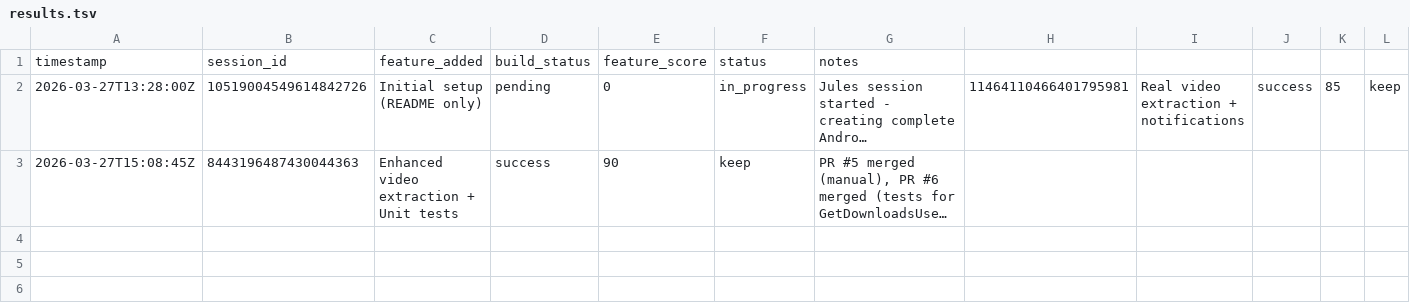
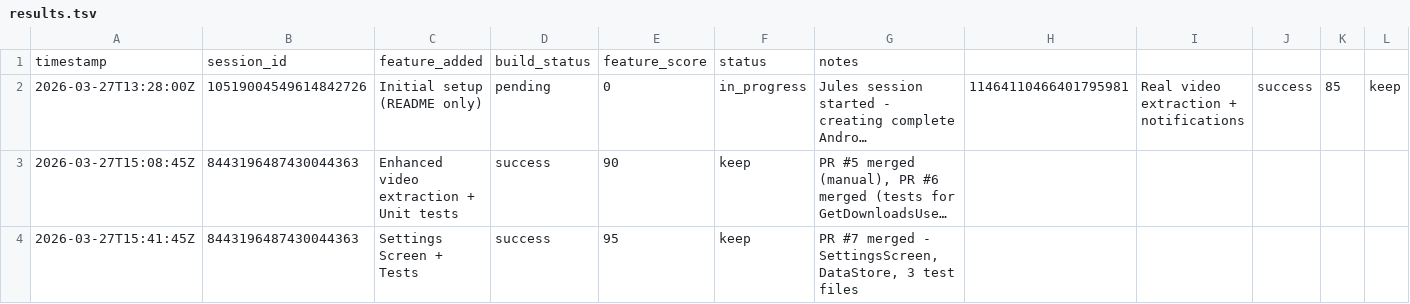
Before and after one commit to hendr15k/android-video-downloader, a TSV file: results.tsv, drawn as a sheet; only a part is shown; long unchanged cells end in …; rows hold the shown columns only; the diff names each change by its address in the sheet, - before the commit and + after, or states it on an @@ line.

```diff
--- a/results.tsv
+++ b/results.tsv
+row 4: 2026-03-27T15:41:45Z | 8443196487430044363 | Settings Screen + Tests | success | 95 | keep | PR #7 merged - SettingsScreen, DataStore, 3 test files
```
Also changed, not shown: 2 other files.
